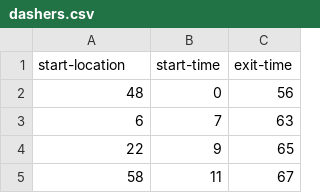
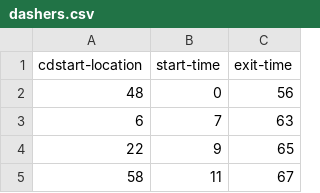
Before and after one commit to kittyb116/CS236CampusDash, a CSV file: input/project files/dashers.csv, drawn as a sheet; only a part is shown.

```diff
--- a/input/project files/dashers.csv
+++ b/input/project files/dashers.csv
@@ -1,2 +1,2 @@
-start-location,start-time,exit-time
+cdstart-location,start-time,exit-time
 48,0,56
```
Also changed, not shown: 1 other file.
